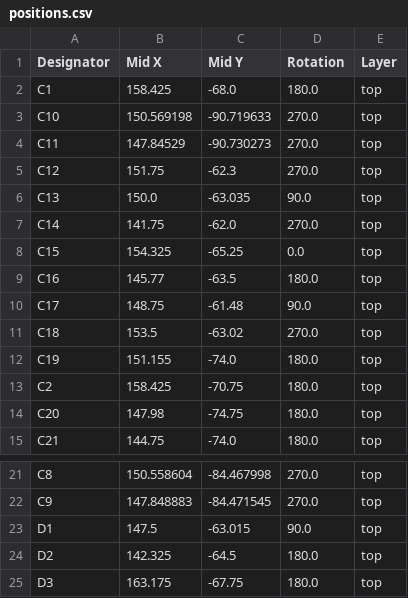
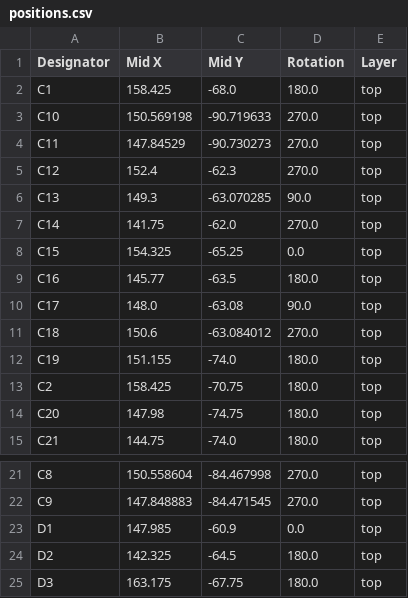
Before and after one commit to buckles3636/EasyBLDC, a CSV file: PCB/EasyBLDCV4_STSPIN32F0A/production/positions.csv, drawn as a sheet; only a part is shown, gaps mark what is left out.

```diff
--- a/PCB/EasyBLDCV4_STSPIN32F0A/production/positions.csv
+++ b/PCB/EasyBLDCV4_STSPIN32F0A/production/positions.csv
@@ -4,4 +4,4 @@ C10,150.569198,-90.719633,270.0,top
 C11,147.84529,-90.730273,270.0,top
-C12,151.75,-62.3,270.0,top
-C13,150.0,-63.035,90.0,top
+C12,152.4,-62.3,270.0,top
+C13,149.3,-63.070285,90.0,top
 C14,141.75,-62.0,270.0,top
@@ -9,4 +9,4 @@ C15,154.325,-65.25,0.0,top
 C16,145.77,-63.5,180.0,top
-C17,148.75,-61.48,90.0,top
-C18,153.5,-63.02,270.0,top
+C17,148.0,-63.08,90.0,top
+C18,150.6,-63.084012,270.0,top
 C19,151.155,-74.0,180.0,top
@@ -22,3 +22,3 @@ C8,150.558604,-84.467998,270.0,top
 C9,147.848883,-84.471545,270.0,top
-D1,147.5,-63.015,90.0,top
+D1,147.985,-60.9,0.0,top
 D2,142.325,-64.5,180.0,top
```
Also changed, not shown: PCB/EasyBLDCV4_STSPIN32F0A/production/bom.csv, 14 other files.
